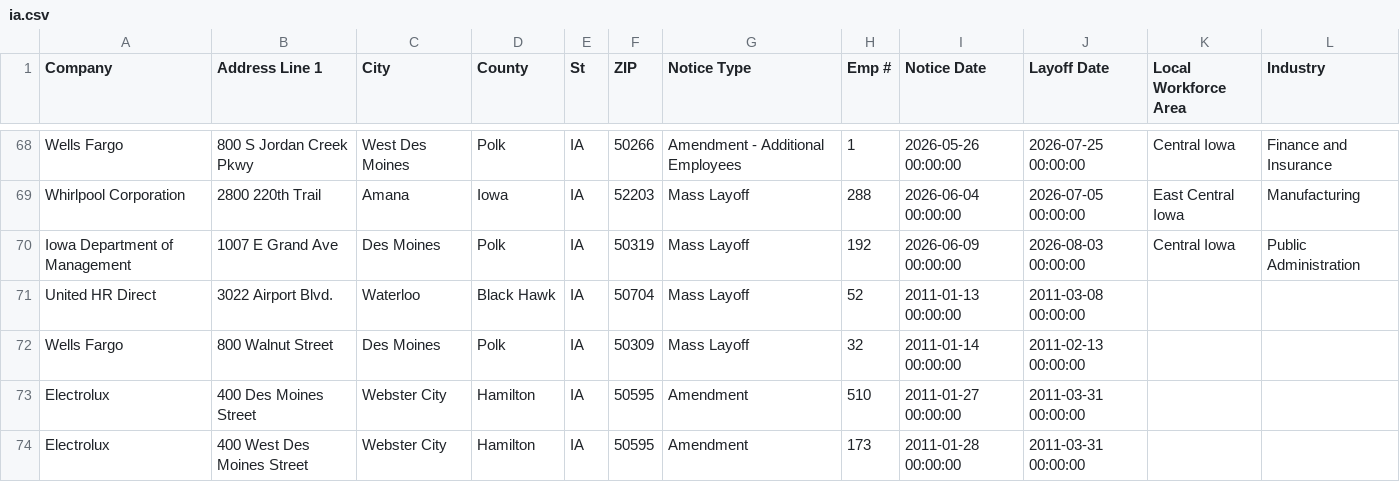
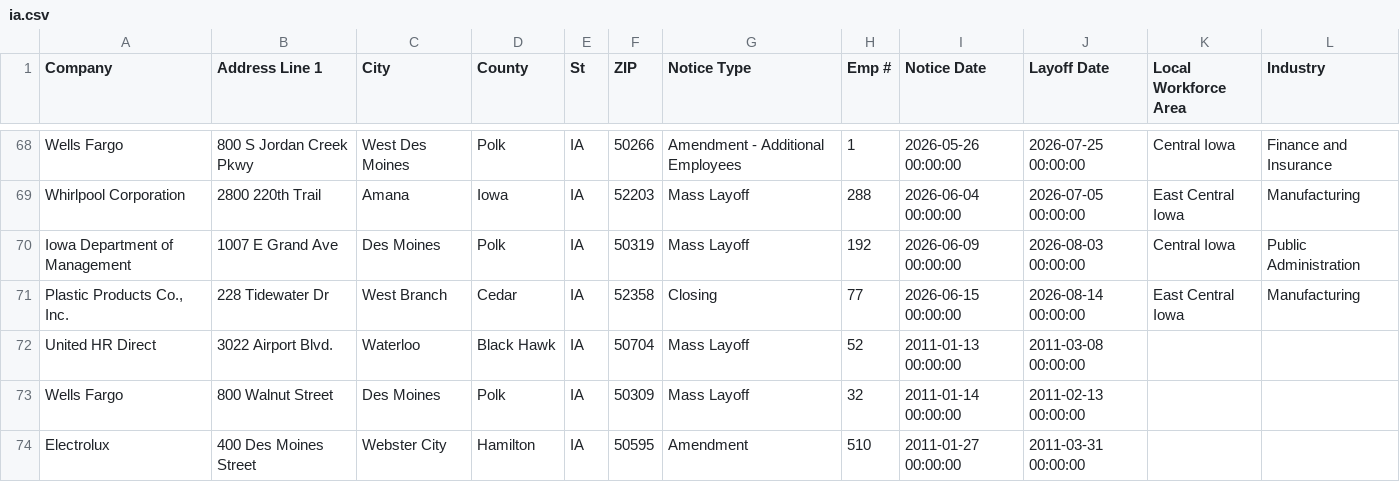
Before and after one commit to rosakettumaki/git-hub-actions-nicar-2025, a CSV file: data/ia.csv, drawn as a sheet; only a part is shown, gaps mark what is left out; the shorter side is filled out with more unchanged rows; the diff names each change by its address in the sheet, - before the commit and + after, or states it on an @@ line.

```diff
--- a/data/ia.csv
+++ b/data/ia.csv
+row 71: Plastic Products Co., Inc. | 228 Tidewater Dr | West Branch | Cedar | IA | 52358 | Closing | 77 | 2026-06-15 00:00:00 | 2026-08-14 00:00:00 | East Central Iowa | Manufacturing
```
Also changed, not shown: 1 other file.
